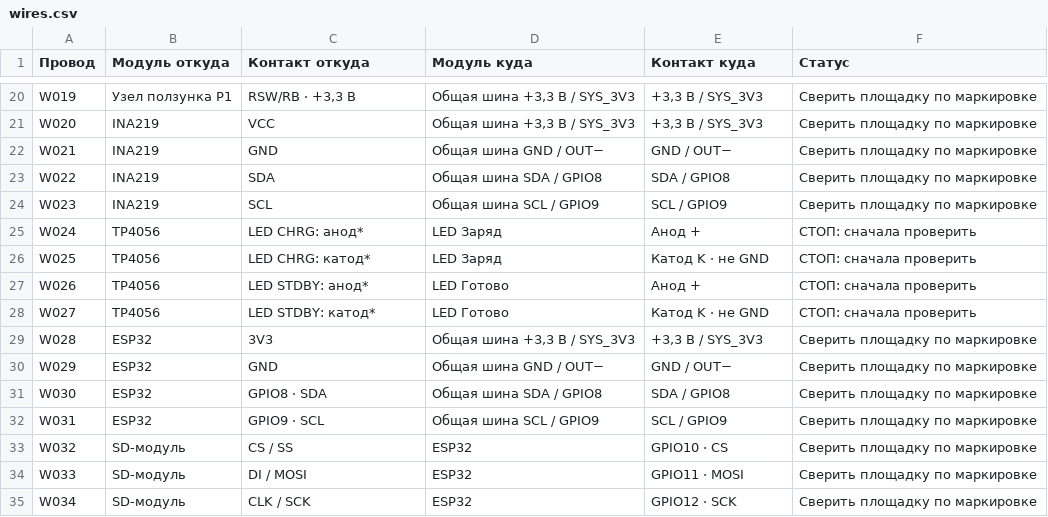
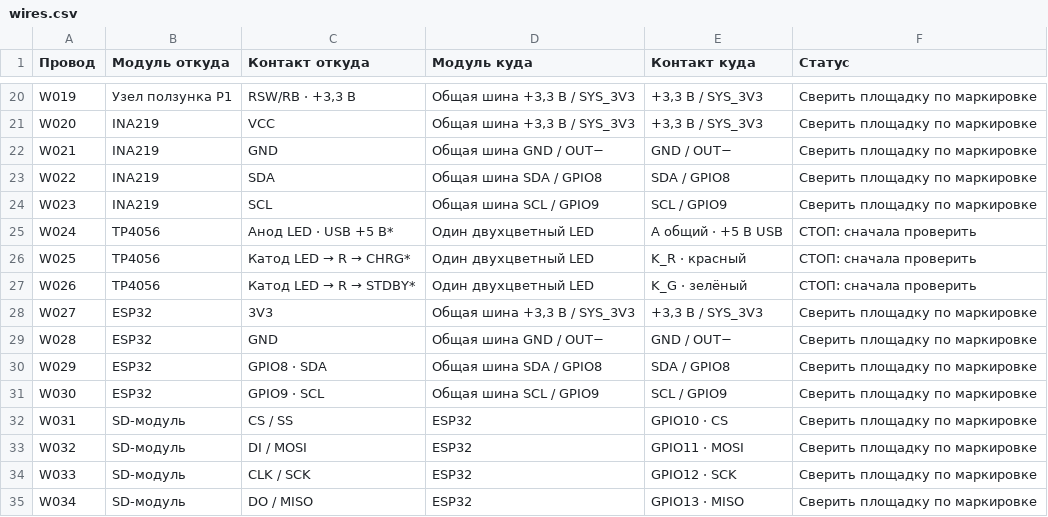
Before and after one commit to heghoge3/arduino, a CSV file: docs/hardware-v2/assembly-v2/wires.csv, drawn as a sheet; only a part is shown, gaps mark what is left out; the diff covers the shown part only.

Commit message:
docs(v2): correct common-anode LED wiring and publish assembly r4

```diff
--- a/docs/hardware-v2/assembly-v2/wires.csv
+++ b/docs/hardware-v2/assembly-v2/wires.csv
@@ -24,12 +24,12 @@ W022,INA219,SDA,Общая шина SDA / GPIO8,SDA / GPIO8,Сверить пл
 W023,INA219,SCL,Общая шина SCL / GPIO9,SCL / GPIO9,Сверить площадку по маркировке
-W024,TP4056,LED CHRG: анод*,LED Заряд,Анод +,СТОП: сначала проверить
-W025,TP4056,LED CHRG: катод*,LED Заряд,Катод K · не GND,СТОП: сначала проверить
-W026,TP4056,LED STDBY: анод*,LED Готово,Анод +,СТОП: сначала проверить
-W027,TP4056,LED STDBY: катод*,LED Готово,Катод K · не GND,СТОП: сначала проверить
-W028,ESP32,3V3,"Общая шина +3,3 В / SYS_3V3","+3,3 В / SYS_3V3",Сверить площадку по маркировке
-W029,ESP32,GND,Общая шина GND / OUT−,GND / OUT−,Сверить площадку по маркировке
-W030,ESP32,GPIO8 · SDA,Общая шина SDA / GPIO8,SDA / GPIO8,Сверить площадку по маркировке
-W031,ESP32,GPIO9 · SCL,Общая шина SCL / GPIO9,SCL / GPIO9,Сверить площадку по маркировке
-W032,SD-модуль,CS / SS,ESP32,GPIO10 · CS,Сверить площадку по маркировке
-W033,SD-модуль,DI / MOSI,ESP32,GPIO11 · MOSI,Сверить площадку по маркировке
-W034,SD-модуль,CLK / SCK,ESP32,GPIO12 · SCK,Сверить площадку по маркировке
+W024,TP4056,Анод LED · USB +5 В*,Один двухцветный LED,A общий · +5 В USB,СТОП: сначала проверить
+W025,TP4056,Катод LED → R → CHRG*,Один двухцветный LED,K_R · красный,СТОП: сначала проверить
+W026,TP4056,Катод LED → R → STDBY*,Один двухцветный LED,K_G · зелёный,СТОП: сначала проверить
+W027,ESP32,3V3,"Общая шина +3,3 В / SYS_3V3","+3,3 В / SYS_3V3",Сверить площадку по маркировке
+W028,ESP32,GND,Общая шина GND / OUT−,GND / OUT−,Сверить площадку по маркировке
+W029,ESP32,GPIO8 · SDA,Общая шина SDA / GPIO8,SDA / GPIO8,Сверить площадку по маркировке
+W030,ESP32,GPIO9 · SCL,Общая шина SCL / GPIO9,SCL / GPIO9,Сверить площадку по маркировке
+W031,SD-модуль,CS / SS,ESP32,GPIO10 · CS,Сверить площадку по маркировке
+W032,SD-модуль,DI / MOSI,ESP32,GPIO11 · MOSI,Сверить площадку по маркировке
+W033,SD-модуль,CLK / SCK,ESP32,GPIO12 · SCK,Сверить площадку по маркировке
+W034,SD-модуль,DO / MISO,ESP32,GPIO13 · MISO,Сверить площадку по маркировке
```
Also changed, not shown: 1 removed row and 121 edited cells elsewhere in this file, 23 other files.
